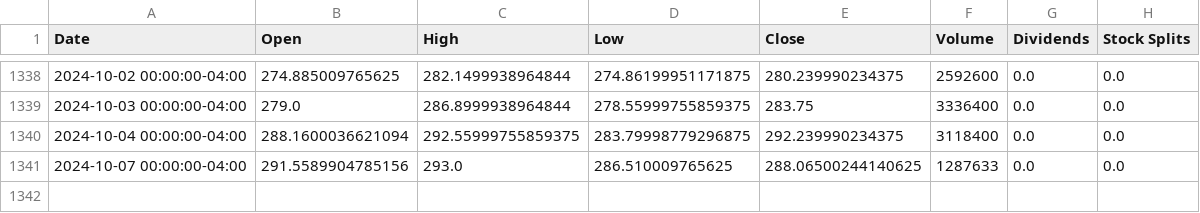
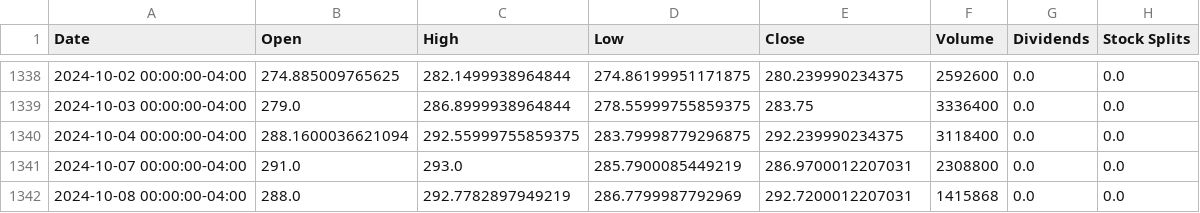
Before and after one commit to sebst/thatus-wi-2024-stocks, a CSV file: data/CRWD.csv, drawn as a sheet; only a part is shown, gaps mark what is left out.

Commit message:
Update stock data

```diff
--- a/data/CRWD.csv
+++ b/data/CRWD.csv
@@ -1340,2 +1340,3 @@ Date,Open,High,Low,Close,Volume,Dividends,Stock Splits
 2024-10-04 00:00:00-04:00,288.1600036621094,292.55999755859375,283.79998779296875,292.239990234375,3118400,0.0,0.0
-2024-10-07 00:00:00-04:00,291.5589904785156,293.0,286.510009765625,288.06500244140625,1287633,0.0,0.0
+2024-10-07 00:00:00-04:00,291.0,293.0,285.7900085449219,286.9700012207031,2308800,0.0,0.0
+2024-10-08 00:00:00-04:00,288.0,292.7782897949219,286.7799987792969,292.7200012207031,1415868,0.0,0.0
```
Also changed, not shown: 5 other files.
